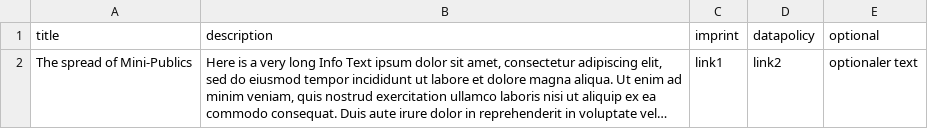
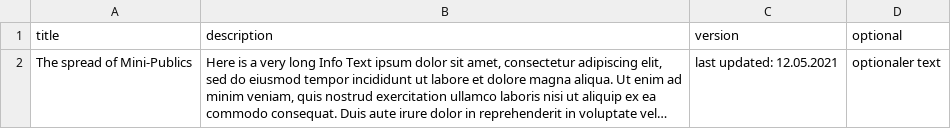
Before and after one commit to Labor-K/mini-publics, a CSV file: mini-publics-cms.csv, drawn as a sheet; long unchanged cells end in …; removed rows and columns are numbered as before the commit, all else as after; the diff names each change by its address in the sheet, - before the commit and + after, or states it on an @@ line.

Commit message:
added version control

```diff
--- a/mini-publics-cms.csv
+++ b/mini-publics-cms.csv
-column C (imprint), row 2: link1
-column D (datapolicy), row 2: link2
+column C (version), row 2: last updated: 12.05.2021
```
